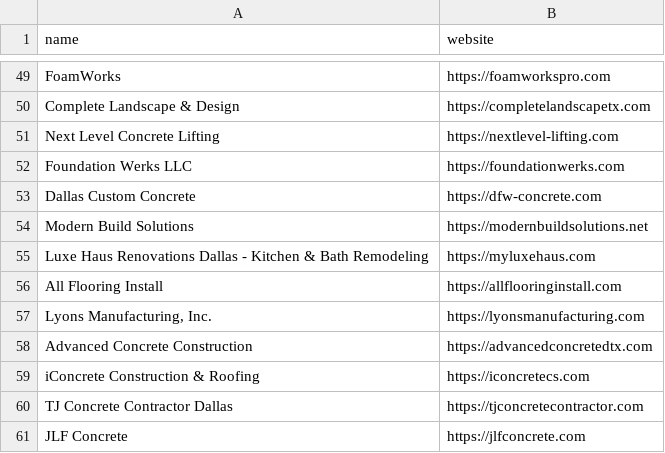
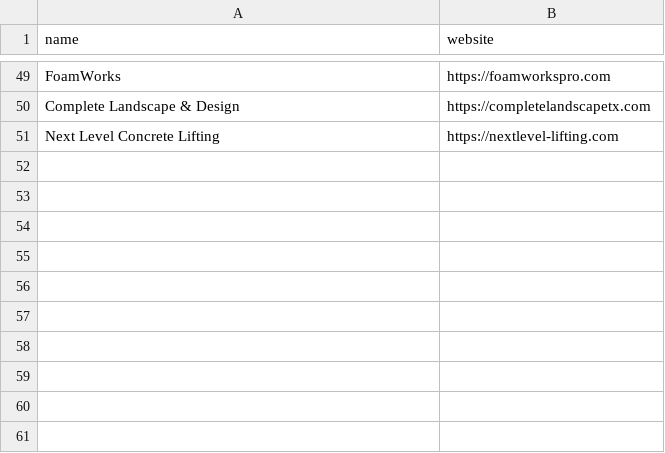
Before and after one commit to ferryarnulfo5-design/lead-pipeline, a CSV file: input/business_list.csv, drawn as a sheet; only a part is shown, gaps mark what is left out.

Commit message:
Update business_list.csv

```diff
--- a/input/business_list.csv
+++ b/input/business_list.csv
@@ -51,11 +51 @@ Complete Landscape & Design	https://completelandscapetx.com
 Next Level Concrete Lifting	https://nextlevel-lifting.com
-Foundation Werks LLC	https://foundationwerks.com
-Dallas Custom Concrete	https://dfw-concrete.com
-Modern Build Solutions	https://modernbuildsolutions.net
-Luxe Haus Renovations Dallas - Kitchen & Bath Remodeling	https://myluxehaus.com
-All Flooring Install	https://allflooringinstall.com
-Lyons Manufacturing, Inc.	https://lyonsmanufacturing.com
-Advanced Concrete Construction	https://advancedconcretedtx.com
-iConcrete Construction & Roofing	https://iconcretecs.com
-TJ Concrete Contractor Dallas	https://tjconcretecontractor.com
-JLF Concrete	https://jlfconcrete.com
```
